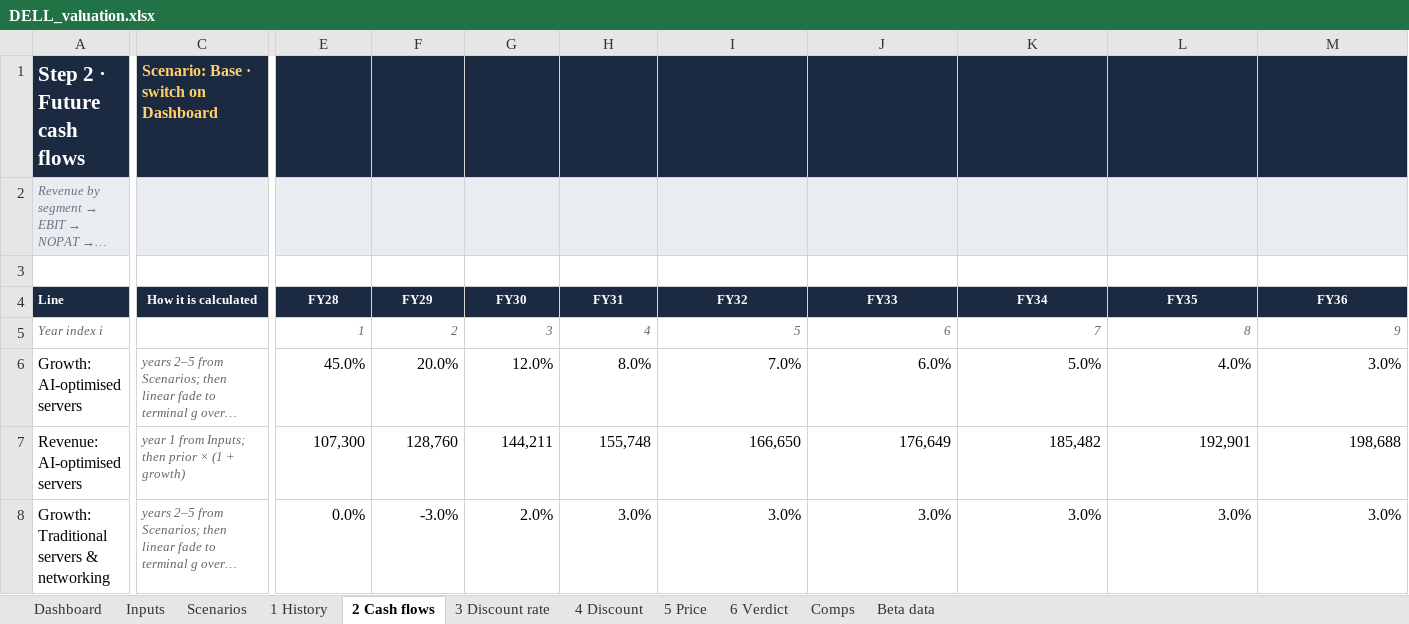
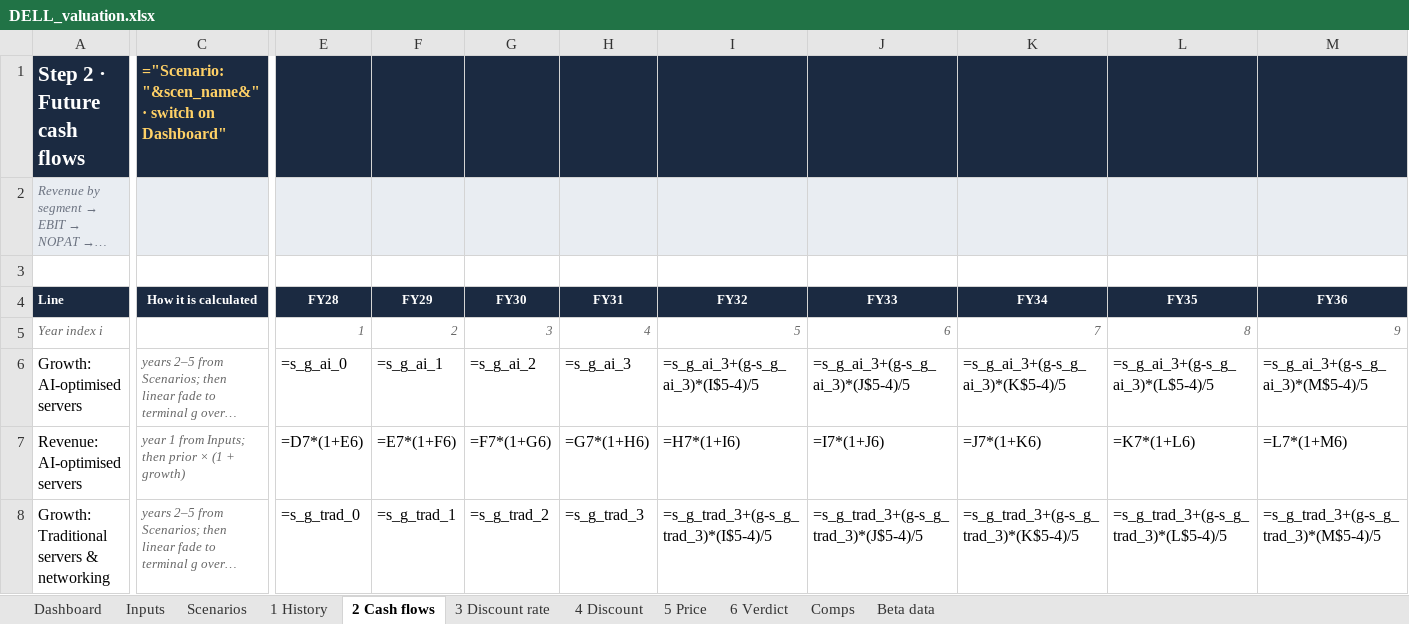
Before and after one commit to Speedkelvyn/Dell-and-Sandisk-plus-valuation-engine, an Excel workbook: dell/DELL_valuation.xlsx, sheet 2 Cash flows, drawn as a sheet; only a part is shown, gaps mark what is left out; long unchanged cells end in …; values as stored, in another font and other column widths than the file's, no borders; formulas without a stored value are shown as written; the diff covers the shown part only; the diff names each change by its address in the sheet, - before the commit and + after, or states it on an @@ line.

```diff
--- a/dell/DELL_valuation.xlsx (sheet 2 Cash flows)
+++ b/dell/DELL_valuation.xlsx (sheet 2 Cash flows)
-C1 (How it is calculated): Scenario: Base · switch on Dashboard
+C1 (How it is calculated): ="Scenario: "&scen_name&" · switch on Dashboard"
-E6 (FY28): 45.0%
+E6 (FY28): =s_g_ai_0
-F6 (FY29): 20.0%
+F6 (FY29): =s_g_ai_1
-G6 (FY30): 12.0%
+G6 (FY30): =s_g_ai_2
-H6 (FY31): 8.0%
+H6 (FY31): =s_g_ai_3
-I6 (FY32): 7.0%
+I6 (FY32): =s_g_ai_3+(g-s_g_ai_3)*(I$5-4)/5
-J6 (FY33): 6.0%
+J6 (FY33): =s_g_ai_3+(g-s_g_ai_3)*(J$5-4)/5
-K6 (FY34): 5.0%
+K6 (FY34): =s_g_ai_3+(g-s_g_ai_3)*(K$5-4)/5
-L6 (FY35): 4.0%
+L6 (FY35): =s_g_ai_3+(g-s_g_ai_3)*(L$5-4)/5
-M6 (FY36): 3.0%
+M6 (FY36): =s_g_ai_3+(g-s_g_ai_3)*(M$5-4)/5
-E7 (FY28): 107,300
+E7 (FY28): =D7*(1+E6)
-F7 (FY29): 128,760
+F7 (FY29): =E7*(1+F6)
-G7 (FY30): 144,211
+G7 (FY30): =F7*(1+G6)
-H7 (FY31): 155,748
+H7 (FY31): =G7*(1+H6)
-I7 (FY32): 166,650
+I7 (FY32): =H7*(1+I6)
-J7 (FY33): 176,649
+J7 (FY33): =I7*(1+J6)
-K7 (FY34): 185,482
+K7 (FY34): =J7*(1+K6)
-L7 (FY35): 192,901
+L7 (FY35): =K7*(1+L6)
-M7 (FY36): 198,688
+M7 (FY36): =L7*(1+M6)
-E8 (FY28): 0.0%
+E8 (FY28): =s_g_trad_0
-F8 (FY29): -3.0%
+F8 (FY29): =s_g_trad_1
-G8 (FY30): 2.0%
+G8 (FY30): =s_g_trad_2
-H8 (FY31): 3.0%
+H8 (FY31): =s_g_trad_3
-I8 (FY32): 3.0%
+I8 (FY32): =s_g_trad_3+(g-s_g_trad_3)*(I$5-4)/5
-J8 (FY33): 3.0%
+J8 (FY33): =s_g_trad_3+(g-s_g_trad_3)*(J$5-4)/5
-K8 (FY34): 3.0%
+K8 (FY34): =s_g_trad_3+(g-s_g_trad_3)*(K$5-4)/5
-L8 (FY35): 3.0%
+L8 (FY35): =s_g_trad_3+(g-s_g_trad_3)*(L$5-4)/5
-M8 (FY36): 3.0%
+M8 (FY36): =s_g_trad_3+(g-s_g_trad_3)*(M$5-4)/5
```
Also changed, not shown: 250 edited cells elsewhere in this sheet, sheet Beta data, sheet Comps, sheet 4 Discount, sheet Inputs, sheet 1 History, sheet Dashboard, 4 more sheets, charts or pictures, sndk/SNDK_valuation.xlsx, 11 other files.
